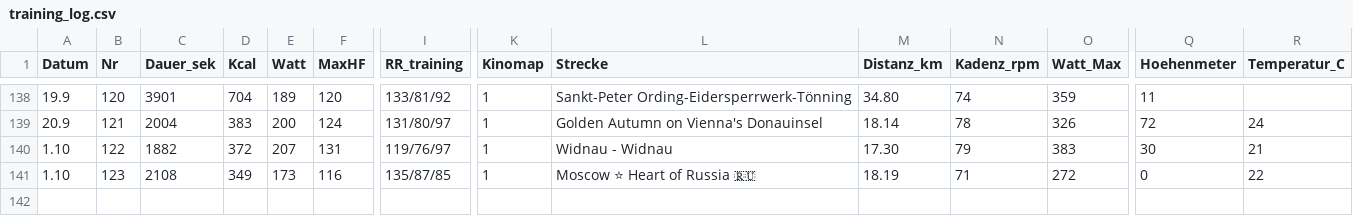
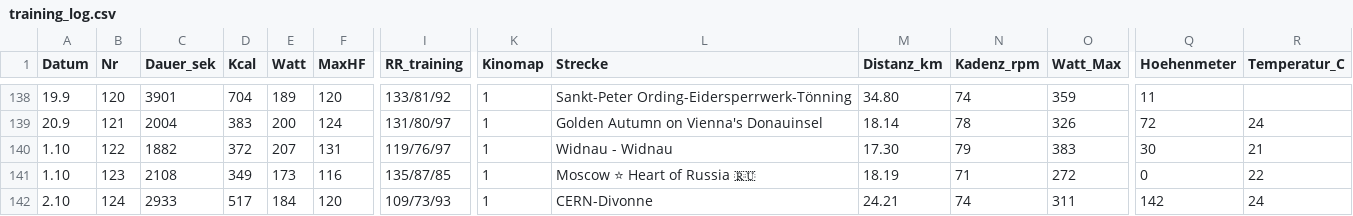
Before and after one commit to HelmutQualtinger/training, a CSV file: training_log.csv, drawn as a sheet; only a part is shown, gaps mark what is left out; rows hold the shown columns only; the diff names each change by its address in the sheet, - before the commit and + after, or states it on an @@ line.

```diff
--- a/training_log.csv
+++ b/training_log.csv
+row 142: 2.10 | 124 | 2933 | 517 | 184 | 120 | 109/73/93 | 1 | CERN-Divonne | 24.21 | 74 | 311 | 142 | 24
```
Also changed, not shown: 1 other file.
